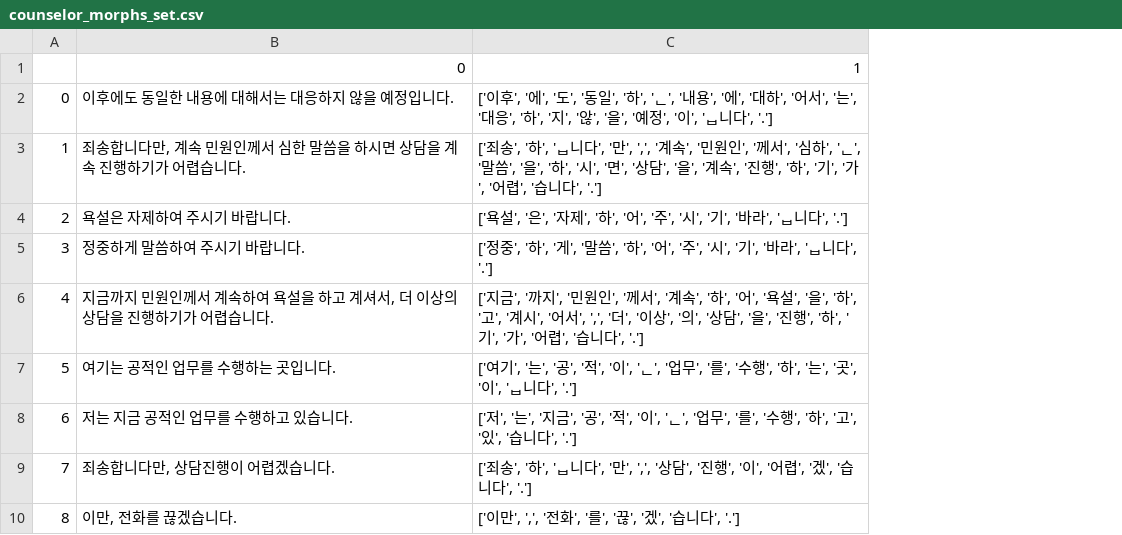
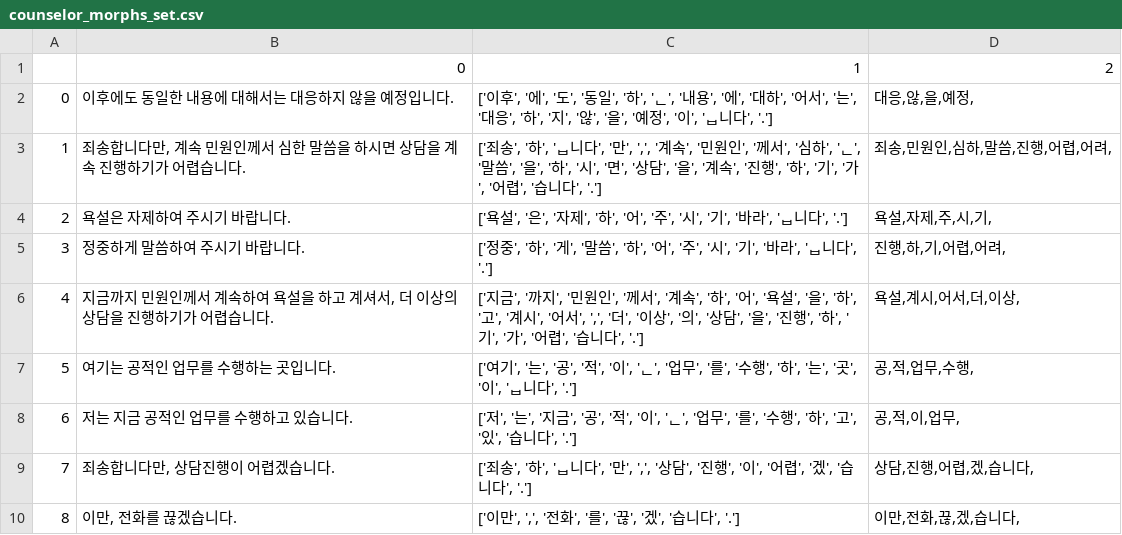
Before and after one commit to 82KJ/ARS-system-for-protecting-telephone-counselor, a CSV file: SH/Make_Counselor_Dict/counselor_morphs_set.csv, drawn as a sheet; only a part is shown; the diff names each change by its address in the sheet, - before the commit and + after, or states it on an @@ line.

Commit message:
Add no.2 column in counselor_morphs_set

```diff
--- a/SH/Make_Counselor_Dict/counselor_morphs_set.csv
+++ b/SH/Make_Counselor_Dict/counselor_morphs_set.csv
+column D, rows 1-10: 2 | 대응,않,을,예정, | 죄송,민원인,심하,말씀,진행,어렵,어려, | 욕설,자제,주,시,기, | 진행,하,기,어렵,어려, | 욕설,계시,어서,더,이상, | 공,적,업무,수행, | 공,적,이,업무, | 상담,진행,어렵,겠,습니다, | 이만,전화,끊,겠,습니다,
```
